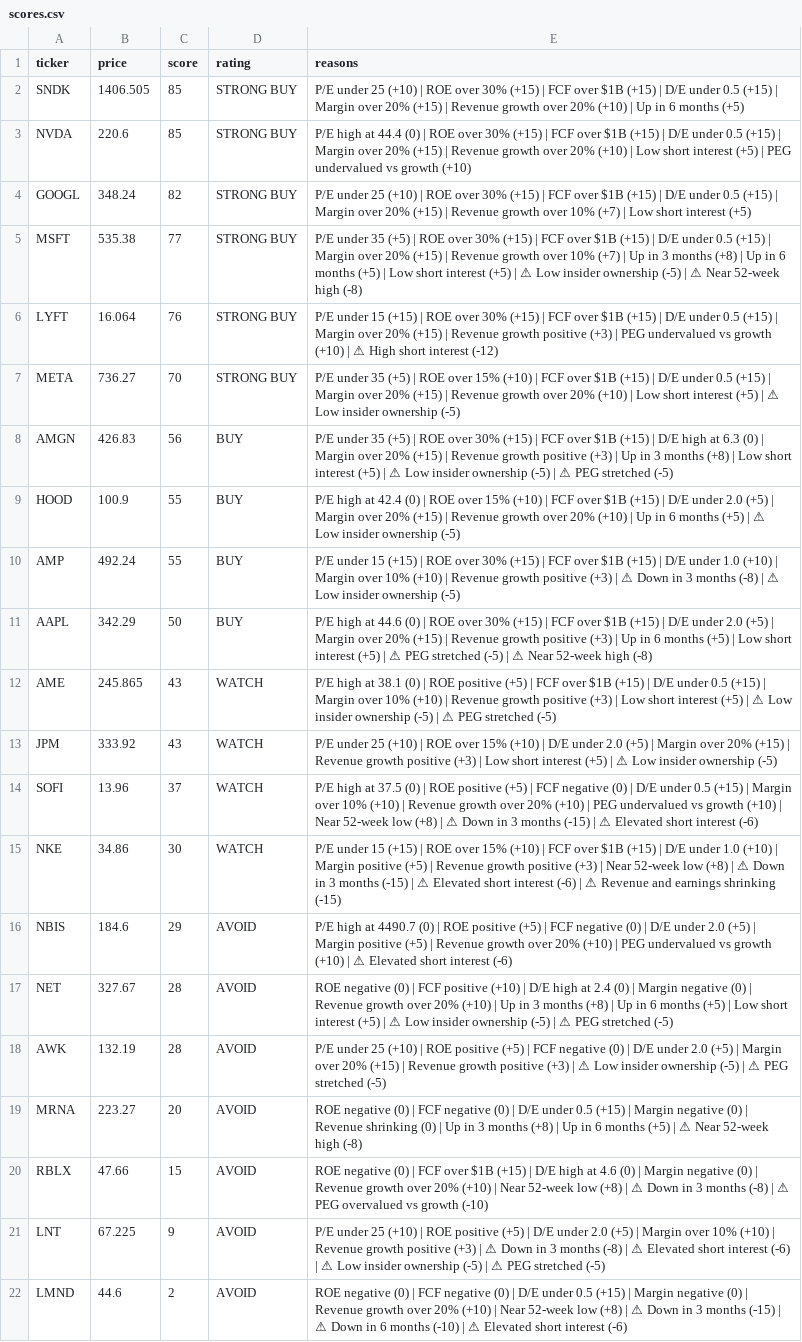
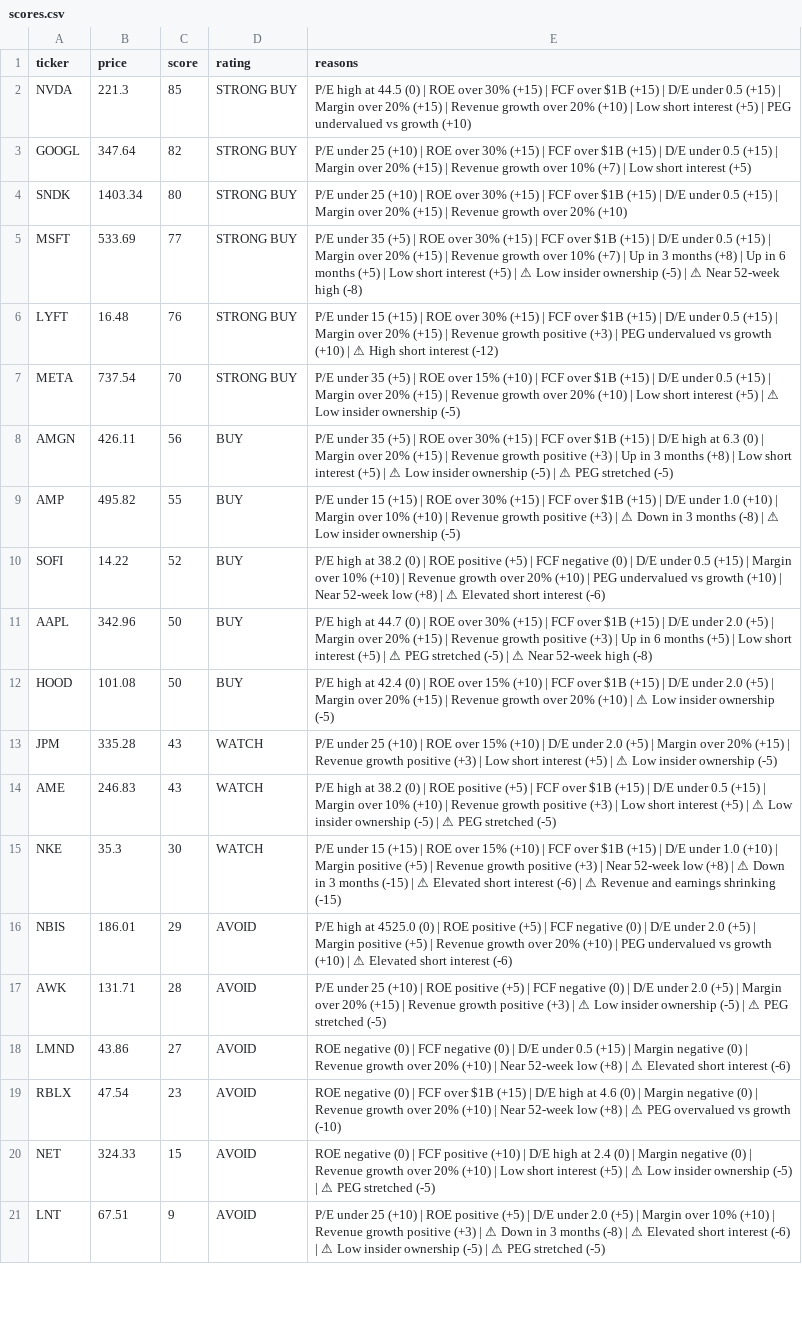
Before and after one commit to leafy-joyce-t/stock-tracker, a CSV file: data/scores.csv, drawn as a sheet; only a part is shown; removed rows and columns are numbered as before the commit, all else as after; the diff covers the shown part only; the diff names each change by its address in the sheet, - before the commit and + after, or states it on an @@ line.

```diff
--- a/data/scores.csv
+++ b/data/scores.csv
-row 2: SNDK | 1406.505 | 85 | STRONG BUY | P/E under 25 (+10) | ROE over 30% (+15) | FCF over $1B (+15) | D/E under 0.5 (+15) | Margin over 20% (+15) | Revenue growth over 20% (+10) | Up in 6 months (+5)
-B2 (price): 220.6
+B2 (price): 221.3
-E2 (reasons): …high at 44.4 (0) |…
+E2 (reasons): …high at 44.5 (0) |…
-B3 (price): 348.24
+B3 (price): 347.64
+row 4: SNDK | 1403.34 | 80 | STRONG BUY | P/E under 25 (+10) | ROE over 30% (+15) | FCF over $1B (+15) | D/E under 0.5 (+15) | Margin over 20% (+15) | Revenue growth over 20% (+10)
-B5 (price): 535.38
+B5 (price): 533.69
-B6 (price): 16.064
+B6 (price): 16.48
-B7 (price): 736.27
+B7 (price): 737.54
-B8 (price): 426.83
+B8 (price): 426.11
-row 9: HOOD | 100.9 | 55 | BUY | P/E high at 42.4 (0) | ROE over 15% (+10) | FCF over $1B (+15) | D/E under 2.0 (+5) | Margin over 20% (+15) | Revenue growth over 20% (+10) | Up in 6 months (+5) | ⚠ Low insider ownership (-5)
-B9 (price): 492.24
+B9 (price): 495.82
+row 10: SOFI | 14.22 | 52 | BUY | P/E high at 38.2 (0) | ROE positive (+5) | FCF negative (0) | D/E under 0.5 (+15) | Margin over 10% (+10) | Revenue growth over 20% (+10) | PEG undervalued vs growth (+10) | Near 52-week low (+8) | ⚠ Elevated short interest (-6)
-B11 (price): 342.29
+B11 (price): 342.96
-E11 (reasons): …high at 44.6 (0) |…
+E11 (reasons): …high at 44.7 (0) |…
-row 12: AME | 245.865 | 43 | WATCH | P/E high at 38.1 (0) | ROE positive (+5) | FCF over $1B (+15) | D/E under 0.5 (+15) | Margin over 10% (+10) | Revenue growth positive (+3) | Low short interest (+5) | ⚠ Low insider ownership (-5) | ⚠ PEG stretched (-5)
+row 12: HOOD | 101.08 | 50 | BUY | P/E high at 42.4 (0) | ROE over 15% (+10) | FCF over $1B (+15) | D/E under 2.0 (+5) | Margin over 20% (+15) | Revenue growth over 20% (+10) | ⚠ Low insider ownership (-5)
-B13 (price): 333.92
+B13 (price): 335.28
-row 14: SOFI | 13.96 | 37 | WATCH | P/E high at 37.5 (0) | ROE positive (+5) | FCF negative (0) | D/E under 0.5 (+15) | Margin over 10% (+10) | Revenue growth over 20% (+10) | PEG undervalued vs growth (+10) | Near 52-week low (+8) | ⚠ Down in 3 months (-15) | ⚠ Elevated short interest (-6)
+row 14: AME | 246.83 | 43 | WATCH | P/E high at 38.2 (0) | ROE positive (+5) | FCF over $1B (+15) | D/E under 0.5 (+15) | Margin over 10% (+10) | Revenue growth positive (+3) | Low short interest (+5) | ⚠ Low insider ownership (-5) | ⚠ PEG stretched (-5)
-B15 (price): 34.86
+B15 (price): 35.3
-B16 (price): 184.6
+B16 (price): 186.01
-E16 (reasons): …high at 4490.7 (0) |…
+E16 (reasons): …high at 4525.0 (0) |…
-row 17: NET | 327.67 | 28 | AVOID | ROE negative (0) | FCF positive (+10) | D/E high at 2.4 (0) | Margin negative (0) | Revenue growth over 20% (+10) | Up in 3 months (+8) | Up in 6 months (+5) | Low short interest (+5) | ⚠ Low insider ownership (-5) | ⚠ PEG stretched (-5)
-B17 (price): 132.19
+B17 (price): 131.71
-row 19: MRNA | 223.27 | 20 | AVOID | ROE negative (0) | FCF negative (0) | D/E under 0.5 (+15) | Margin negative (0) | Revenue shrinking (0) | Up in 3 months (+8) | Up in 6 months (+5) | ⚠ Near 52-week high (-8)
+row 18: LMND | 43.86 | 27 | AVOID | ROE negative (0) | FCF negative (0) | D/E under 0.5 (+15) | Margin negative (0) | Revenue growth over 20% (+10) | Near 52-week low (+8) | ⚠ Elevated short interest (-6)
-B19 (price): 47.66
+B19 (price): 47.54
-C19 (score): 15
+C19 (score): 23
-E19 (reasons): …| ⚠ Down in 3 months (-8) | ⚠ PEG overvalued…
+E19 (reasons): …| ⚠ PEG overvalued…
+row 20: NET | 324.33 | 15 | AVOID | ROE negative (0) | FCF positive (+10) | D/E high at 2.4 (0) | Margin negative (0) | Revenue growth over 20% (+10) | Low short interest (+5) | ⚠ Low insider ownership (-5) | ⚠ PEG stretched (-5)
-B21 (price): 67.225
+B21 (price): 67.51
-row 22: LMND | 44.6 | 2 | AVOID | ROE negative (0) | FCF negative (0) | D/E under 0.5 (+15) | Margin negative (0) | Revenue growth over 20% (+10) | Near 52-week low (+8) | ⚠ Down in 3 months (-15) | ⚠ Down in 6 months (-10) | ⚠ Elevated short interest (-6)
```
Also changed, not shown: 1 added row elsewhere in this file, data/calculated_ratios.csv, data/comparison.csv, 23 other files.
